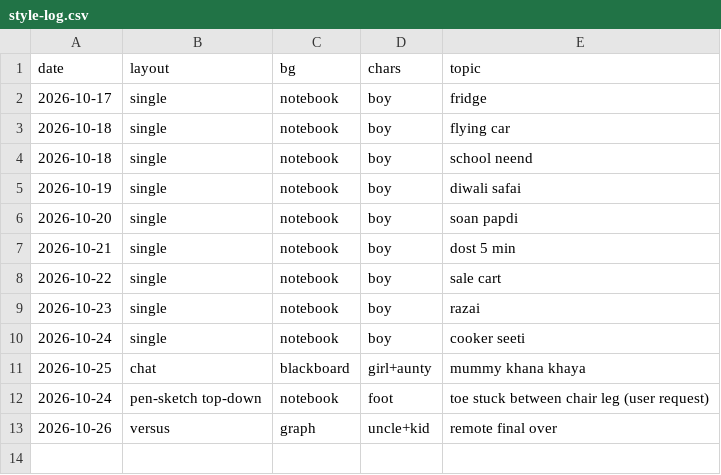
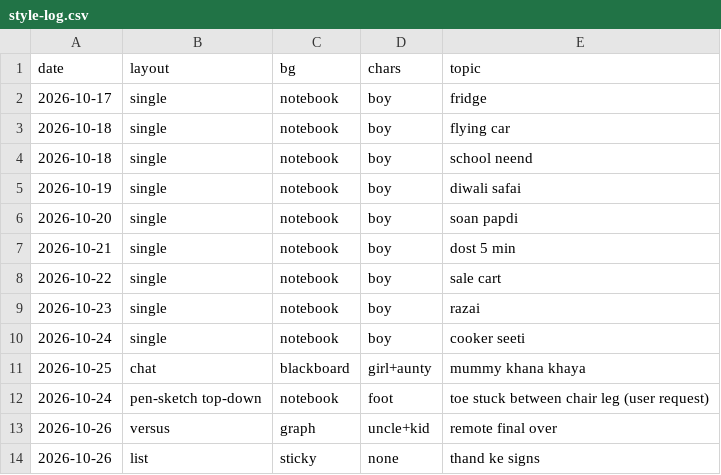
Before and after one commit to funfluencerguru/funfluencer-videos, a CSV file: tools/style-log.csv, drawn as a sheet.

```diff
--- a/tools/style-log.csv
+++ b/tools/style-log.csv
@@ -13 +13,2 @@ date,layout,bg,chars,topic
 2026-10-26,versus,graph,uncle+kid,remote final over
+2026-10-26,list,sticky,none,thand ke signs
```
Also changed, not shown: 1 other file.
